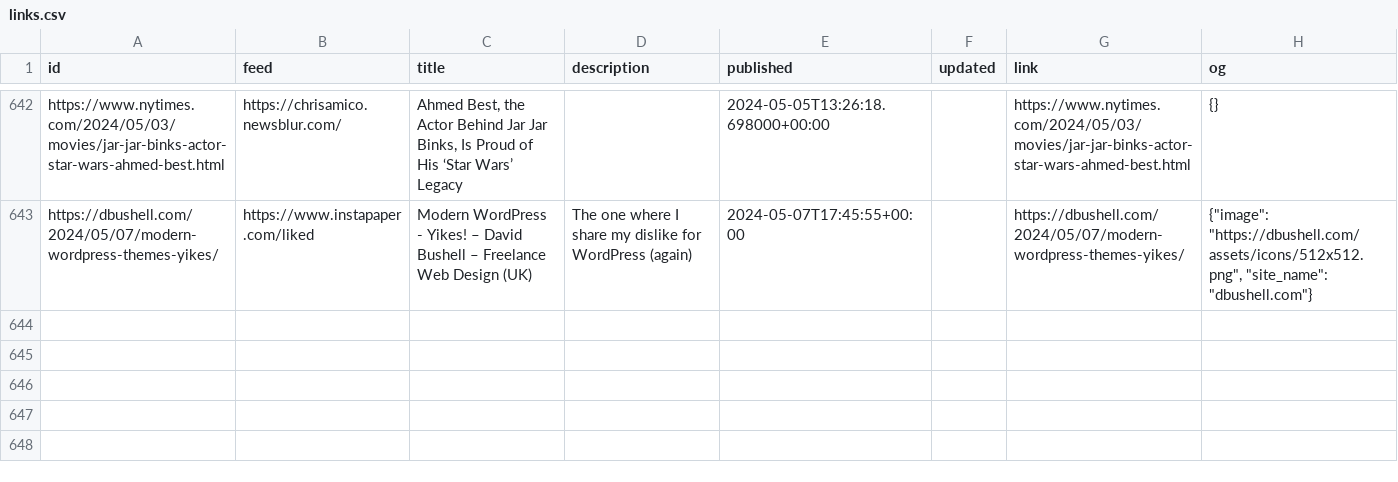
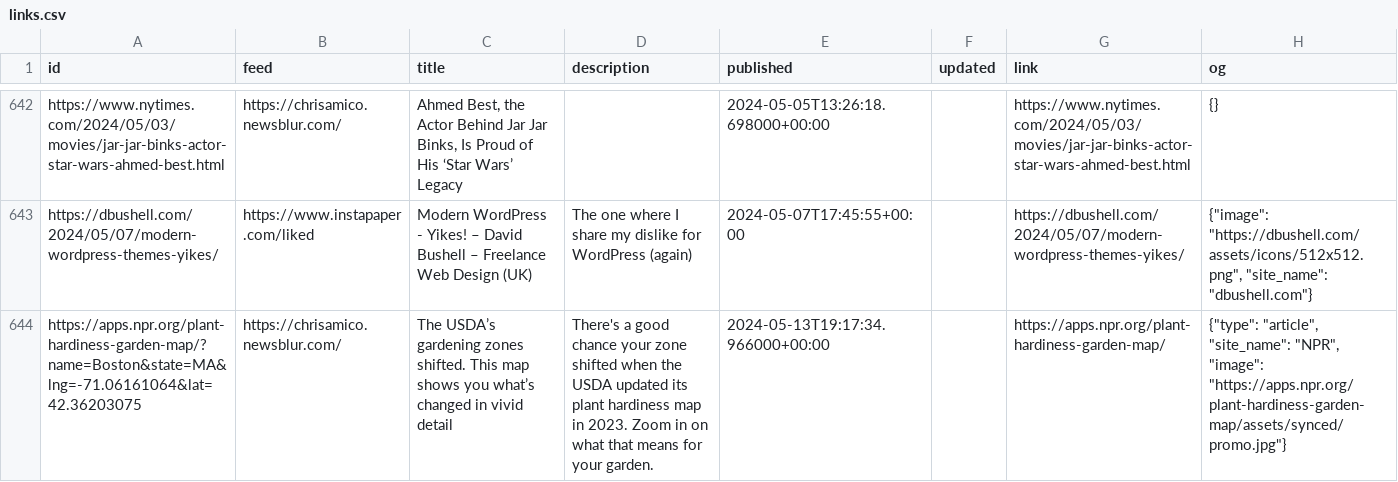
Before and after one commit to eyeseast/chrisamico.com, a CSV file: static/links.csv, drawn as a sheet; only a part is shown, gaps mark what is left out.

```diff
--- a/static/links.csv
+++ b/static/links.csv
@@ -696 +696,2 @@ https://www.nytimes.com/2024/05/03/movies/jar-jar-binks-actor-star-wars-ahmed-be
 https://dbushell.com/2024/05/07/modern-wordpress-themes-yikes/,https://www.instapaper.com/liked,Modern WordPress - Yikes! – David Bushell – Freelance Web Design (UK),The one where I share my dislike for WordPress (again),2024-05-07T17:45:55+00:00,,https://dbushell.com/2024/05/07/modern-wordpress-themes-yikes/,"{""image"": ""https://dbushell.com/assets/icons/512x512.png"", ""site_name"": ""dbushell.com""}"
+https://apps.npr.org/plant-hardiness-garden-map/?name=Boston&state=MA&lng=-71.06161064&lat=42.36203075,https://chrisamico.newsblur.com/,The USDA’s gardening zones shifted. This map shows you what’s changed in vivid detail,There's a good chance your zone shifted when the USDA updated its plant hardiness map in 2023. Zoom in on what that means for your garden.,2024-05-13T19:17:34.966000+00:00,,https://apps.npr.org/plant-hardiness-garden-map/,"{""type"": ""article"", ""site_name"": ""NPR"", ""image"": ""https://apps.npr.org/plant-hardiness-garden-map/assets/synced/promo.jpg""}"
```
Also changed, not shown: 1 other file.
